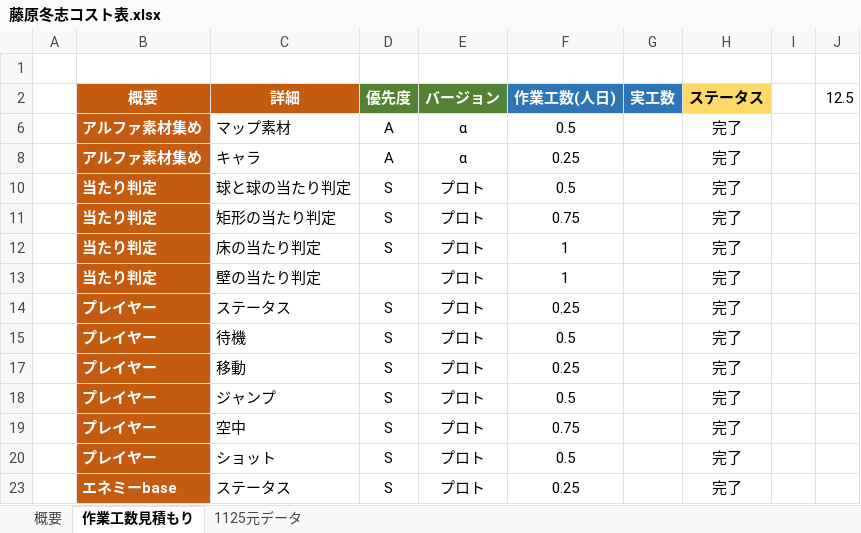
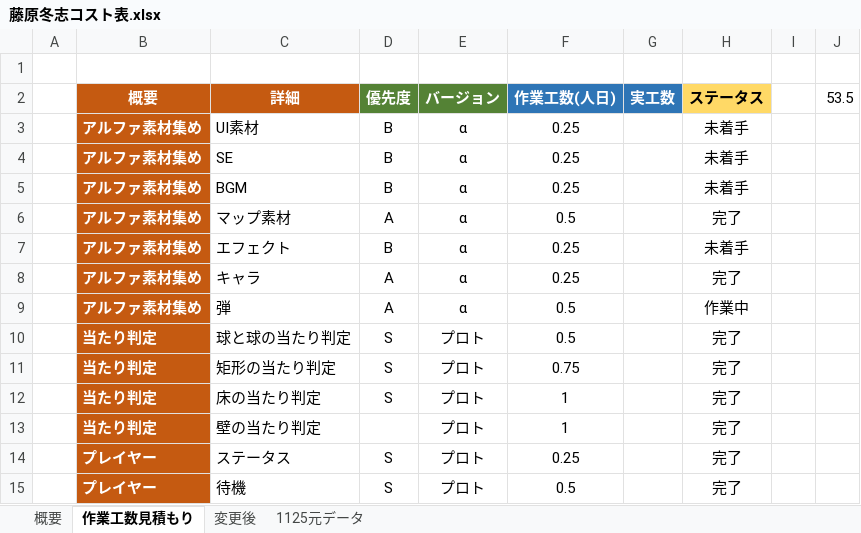
Before and after one commit to keishiF/ElfMillor_2, an Excel workbook: 2月作品展示会の企画書・コスト表/藤原冬志コスト表.xlsx, sheet 作業工数見積もり, drawn as a sheet; only a part is shown; the shorter side is filled out with more unchanged rows; values as stored, in another font and other column widths than the file's, no borders; the diff covers the shown part only; the diff names each change by its address in the sheet, - before the commit and + after, or states it on an @@ line.

```diff
--- a/2月作品展示会の企画書・コスト表/藤原冬志コスト表.xlsx (sheet 作業工数見積もり)
+++ b/2月作品展示会の企画書・コスト表/藤原冬志コスト表.xlsx (sheet 作業工数見積もり)
+sheet tab: 変更後
-J2: 12.5
+J2: 53.5
@@ row 3 unhidden:  | アルファ素材集め | UI素材 | B | α | 0.25 |  | 未着手 @@
@@ row 4 unhidden:  | アルファ素材集め | SE | B | α | 0.25 |  | 未着手 @@
@@ row 5 unhidden:  | アルファ素材集め | BGM | B | α | 0.25 |  | 未着手 @@
@@ row 7 unhidden:  | アルファ素材集め | エフェクト | B | α | 0.25 |  | 未着手 @@
@@ row 9 unhidden:  | アルファ素材集め | 弾 | A | α | 0.5 |  | 作業中 @@
```
Also changed, not shown: 42 hidden or unhidden rows elsewhere in this sheet, sheet 概要.
